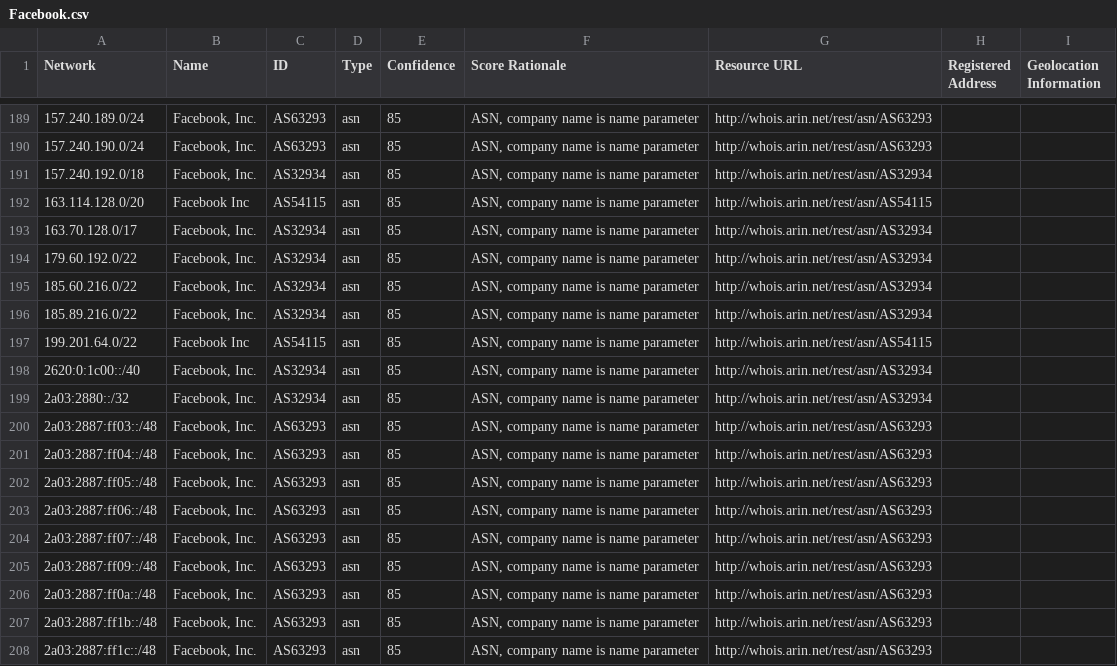
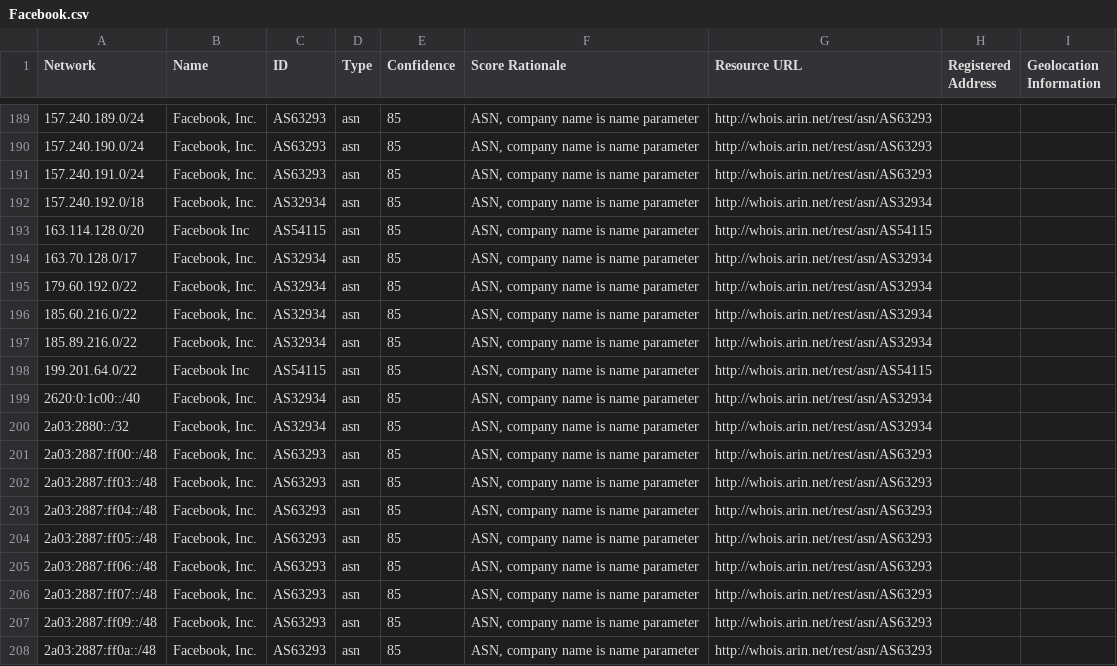
Before and after one commit to venkataramanab/NetblockTool, a CSV file: data/Facebook.csv, drawn as a sheet; only a part is shown, gaps mark what is left out; the shorter side is filled out with more unchanged rows.

```diff
--- a/data/Facebook.csv
+++ b/data/Facebook.csv
@@ -190,2 +190,3 @@ Network,Name,ID,Type,Confidence,Score Rationale,Resource URL,Registered Address,
 157.240.190.0/24,"Facebook, Inc.",AS63293,asn,85,"ASN, company name is name parameter",http://whois.arin.net/rest/asn/AS63293,,
+157.240.191.0/24,"Facebook, Inc.",AS63293,asn,85,"ASN, company name is name parameter",http://whois.arin.net/rest/asn/AS63293,,
 157.240.192.0/18,"Facebook, Inc.",AS32934,asn,85,"ASN, company name is name parameter",http://whois.arin.net/rest/asn/AS32934,,
@@ -199,2 +200,3 @@ Network,Name,ID,Type,Confidence,Score Rationale,Resource URL,Registered Address,
 2a03:2880::/32,"Facebook, Inc.",AS32934,asn,85,"ASN, company name is name parameter",http://whois.arin.net/rest/asn/AS32934,,
+2a03:2887:ff00::/48,"Facebook, Inc.",AS63293,asn,85,"ASN, company name is name parameter",http://whois.arin.net/rest/asn/AS63293,,
 2a03:2887:ff03::/48,"Facebook, Inc.",AS63293,asn,85,"ASN, company name is name parameter",http://whois.arin.net/rest/asn/AS63293,,
```
Also changed, not shown: data/Google.csv, data/Microsoft.csv.
